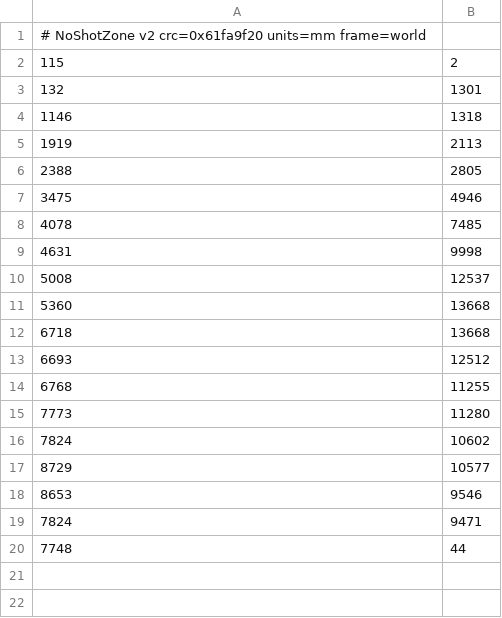
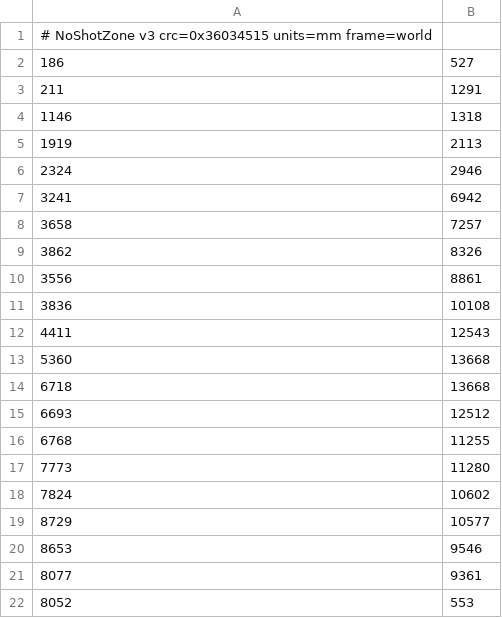
Before and after one commit to smily77/CatFind, a CSV file: Controller/Manager6_3_0/data/noshot.csv, drawn as a sheet.

Commit message:
Karte noshot: v3 vom Manager uebernommen (VPS-Editor)

```diff
--- a/Controller/Manager6_3_0/data/noshot.csv
+++ b/Controller/Manager6_3_0/data/noshot.csv
@@ -1,11 +1,13 @@
-# NoShotZone v2  crc=0x61fa9f20  units=mm  frame=world
-115,2
-132,1301
+# NoShotZone v3  crc=0x36034515  units=mm  frame=world
+186,527
+211,1291
 1146,1318
 1919,2113
-2388,2805
-3475,4946
-4078,7485
-4631,9998
-5008,12537
+2324,2946
+3241,6942
+3658,7257
+3862,8326
+3556,8861
+3836,10108
+4411,12543
 5360,13668
@@ -18,3 +20,3 @@
 8653,9546
-7824,9471
-7748,44
+8077,9361
+8052,553
```
